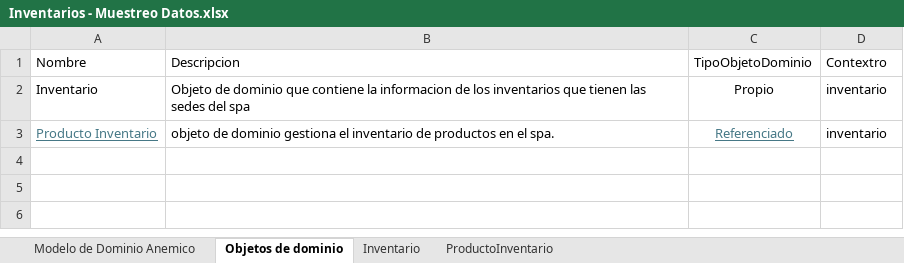
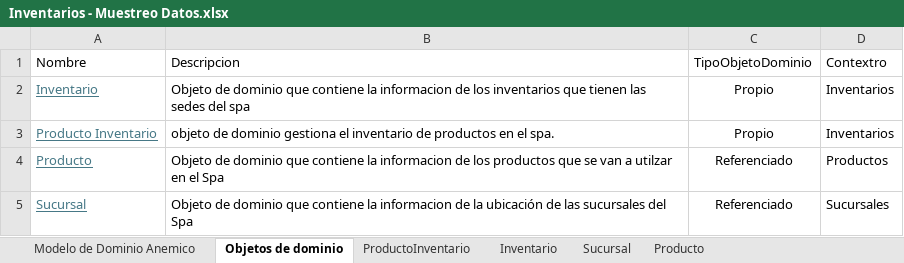
Before and after one commit to cristianospina/DOO, an Excel workbook: SpaOnline/ModeloDominio/Inventarios - Muestreo Datos.xlsx, sheet Objetos de dominio, drawn as a sheet; values as stored, in another font and other column widths than the file's, no borders; the diff names each change by its address in the sheet, - before the commit and + after, or states it on an @@ line.

```diff
--- a/SpaOnline/ModeloDominio/Inventarios - Muestreo Datos.xlsx (sheet Objetos de dominio)
+++ b/SpaOnline/ModeloDominio/Inventarios - Muestreo Datos.xlsx (sheet Objetos de dominio)
+sheet tab: Sucursal
+sheet tab: Producto
@@ sheet tab order changed: Modelo de Dominio Anemico | Objetos de dominio | ProductoInventario | Inventario | Sucursal | Producto @@
@@ A2 underline: off → on, text colour: black → #467886 @@
-D2:D3: inventario
+D2:D3: Inventarios
-C3: Referenciado
+C3: Propio
@@ C3 underline: on → off, text colour: #467886 → black @@
+row 4: Producto | Objeto de dominio que contiene la informacion de los productos que se van a utilzar en el Spa | Referenciado | Productos
+row 5: Sucursal | Objeto de dominio que contiene la informacion de la ubicación de las sucursales del Spa | Referenciado | Sucursales
```
Also changed, not shown: sheet Inventario, charts or pictures, SpaOnline/ModeloDominio/Productos - Muestreo Datos.xlsx, SpaOnline/ModeloDominio/Sucursales - Muestreo Datos .xlsx, 11 other files.
